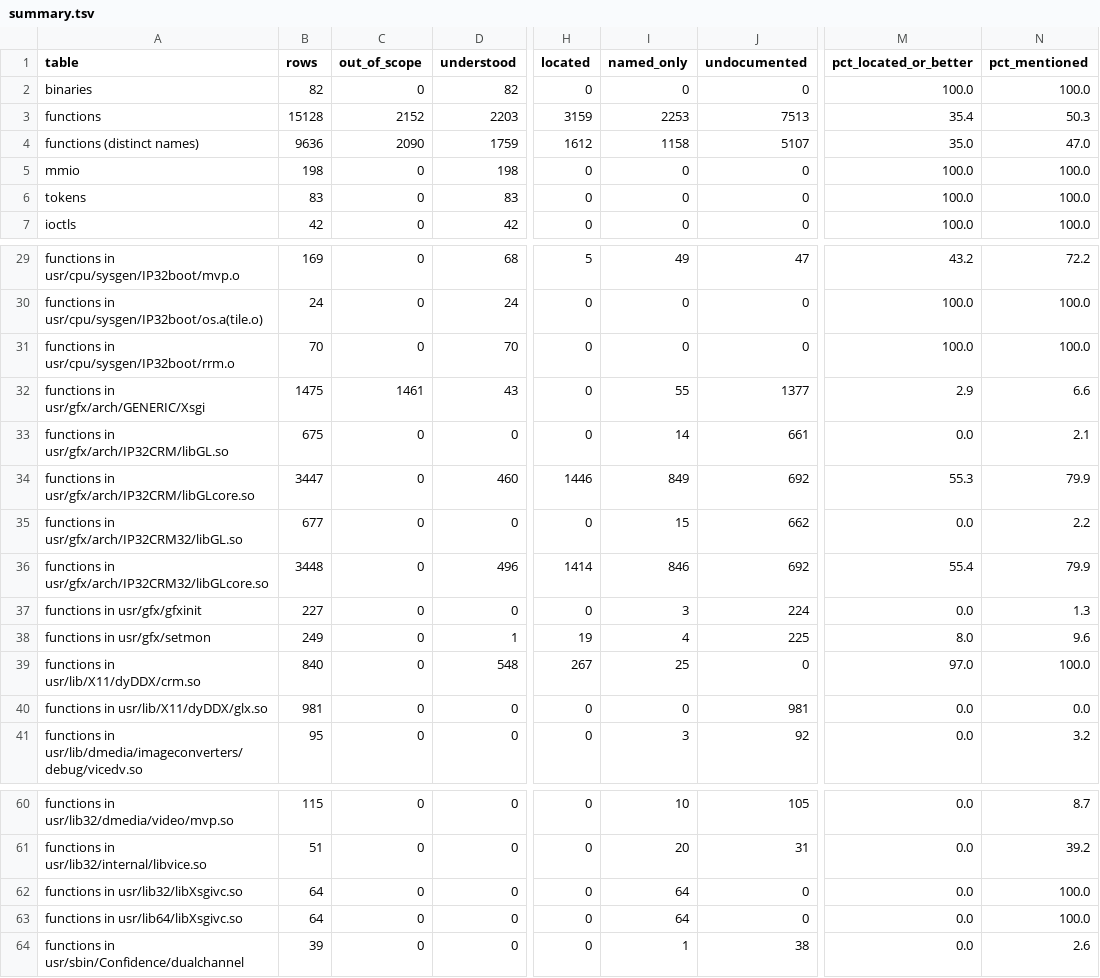
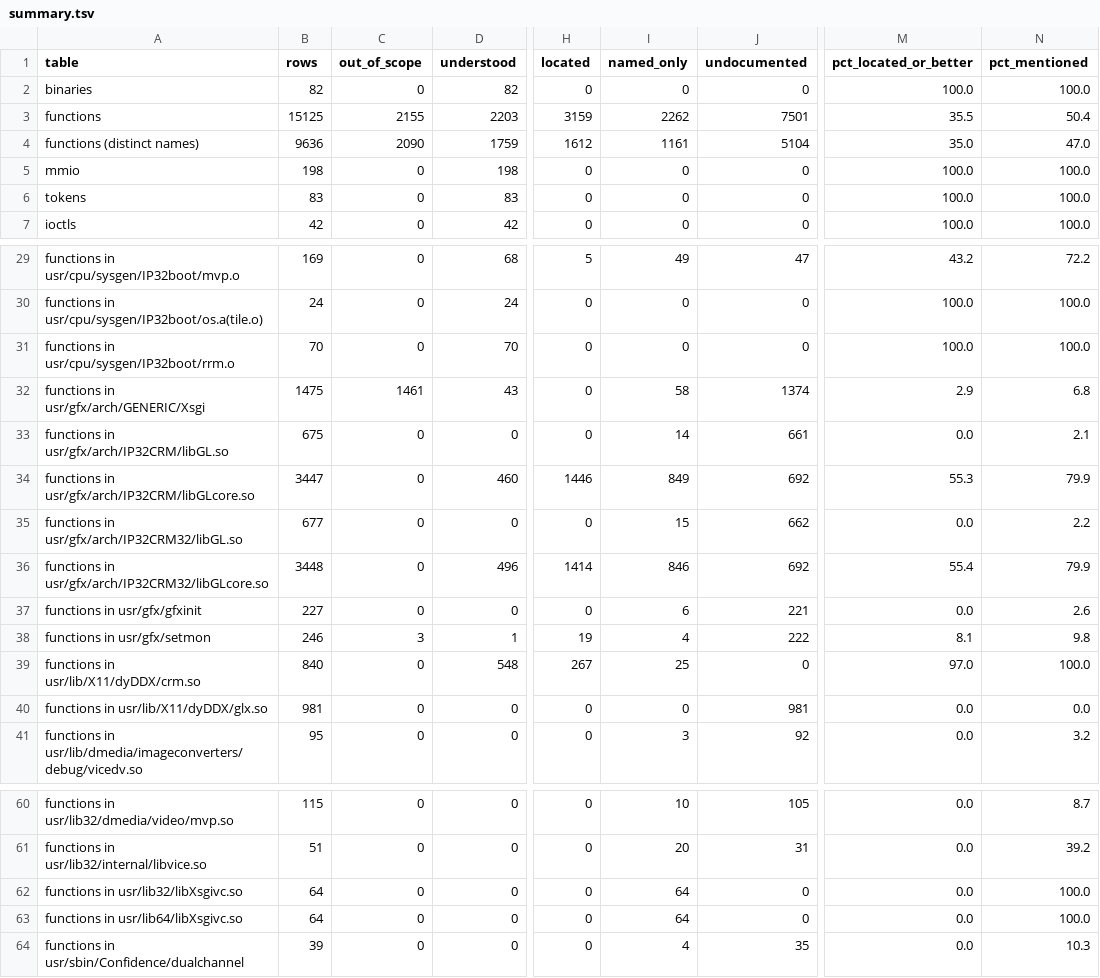
Before and after one commit to jamesbraid/crime, a TSV file: docs/inventory/summary.tsv, drawn as a sheet; only a part is shown, gaps mark what is left out; the diff names each change by its address in the sheet, - before the commit and + after, or states it on an @@ line.

Commit message:
inventory: exclude the setmon start-up and profiling stubs
Take __start, _mcount and __istart of setmon out of the function counts.
They are the C runtime entry, the profiling hook and an empty
initialiser, with no graphics register, token or ioctl use; the run
enforces the last part.

```diff
--- a/docs/inventory/summary.tsv
+++ b/docs/inventory/summary.tsv
-B3 (rows): 15128
+B3 (rows): 15125
-C3 (out_of_scope): 2152
+C3 (out_of_scope): 2155
-I3 (named_only): 2253
+I3 (named_only): 2262
-J3 (undocumented): 7513
+J3 (undocumented): 7501
-M3 (pct_located_or_better): 35.4
+M3 (pct_located_or_better): 35.5
-N3 (pct_mentioned): 50.3
+N3 (pct_mentioned): 50.4
-I4 (named_only): 1158
+I4 (named_only): 1161
-J4 (undocumented): 5107
+J4 (undocumented): 5104
-I32 (named_only): 55
+I32 (named_only): 58
-J32 (undocumented): 1377
+J32 (undocumented): 1374
-N32 (pct_mentioned): 6.6
+N32 (pct_mentioned): 6.8
-I37 (named_only): 3
+I37 (named_only): 6
-J37 (undocumented): 224
+J37 (undocumented): 221
-N37 (pct_mentioned): 1.3
+N37 (pct_mentioned): 2.6
-B38 (rows): 249
+B38 (rows): 246
-C38 (out_of_scope): 0
+C38 (out_of_scope): 3
-J38 (undocumented): 225
+J38 (undocumented): 222
-M38 (pct_located_or_better): 8.0
+M38 (pct_located_or_better): 8.1
-N38 (pct_mentioned): 9.6
+N38 (pct_mentioned): 9.8
-I64 (named_only): 1
+I64 (named_only): 4
-J64 (undocumented): 38
+J64 (undocumented): 35
-N64 (pct_mentioned): 2.6
+N64 (pct_mentioned): 10.3
```
Also changed, not shown: 4 other files.
